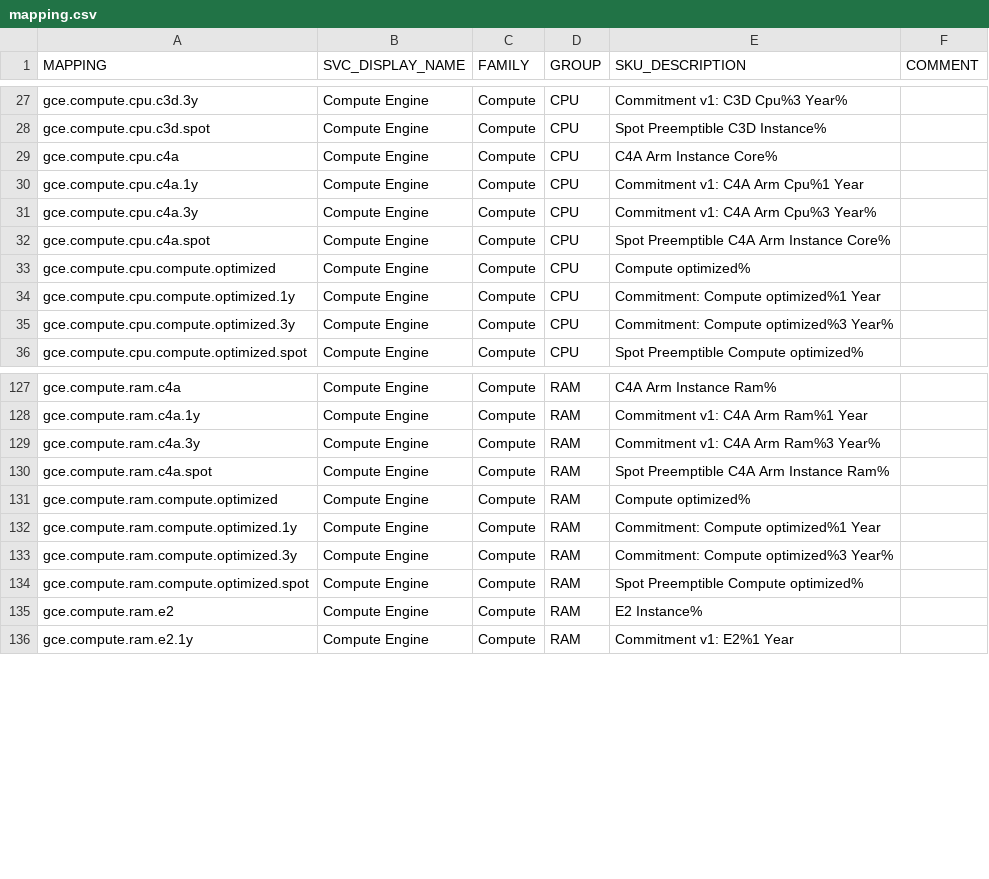
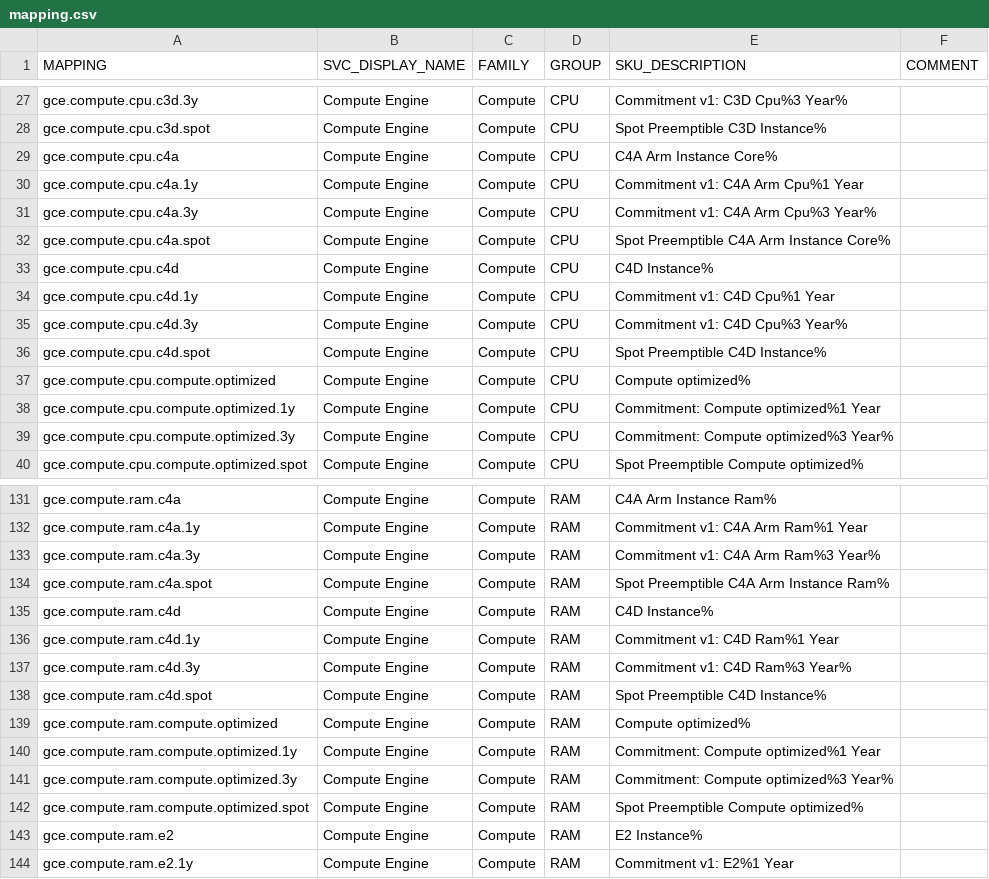
Before and after one commit to Cyclenerd/google-cloud-pricing-cost-calculator, a CSV file: build/mapping.csv, drawn as a sheet; only a part is shown, gaps mark what is left out; the diff names each change by its address in the sheet, - before the commit and + after, or states it on an @@ line.

```diff
--- a/build/mapping.csv
+++ b/build/mapping.csv
+row 33: gce.compute.cpu.c4d | Compute Engine | Compute | CPU | C4D Instance%
+row 34: gce.compute.cpu.c4d.1y | Compute Engine | Compute | CPU | Commitment v1: C4D Cpu%1 Year
+row 35: gce.compute.cpu.c4d.3y | Compute Engine | Compute | CPU | Commitment v1: C4D Cpu%3 Year%
+row 36: gce.compute.cpu.c4d.spot | Compute Engine | Compute | CPU | Spot Preemptible C4D Instance%
+row 135: gce.compute.ram.c4d | Compute Engine | Compute | RAM | C4D Instance%
+row 136: gce.compute.ram.c4d.1y | Compute Engine | Compute | RAM | Commitment v1: C4D Ram%1 Year
+row 137: gce.compute.ram.c4d.3y | Compute Engine | Compute | RAM | Commitment v1: C4D Ram%3 Year%
+row 138: gce.compute.ram.c4d.spot | Compute Engine | Compute | RAM | Spot Preemptible C4D Instance%
```
Also changed, not shown: 6 other files.
